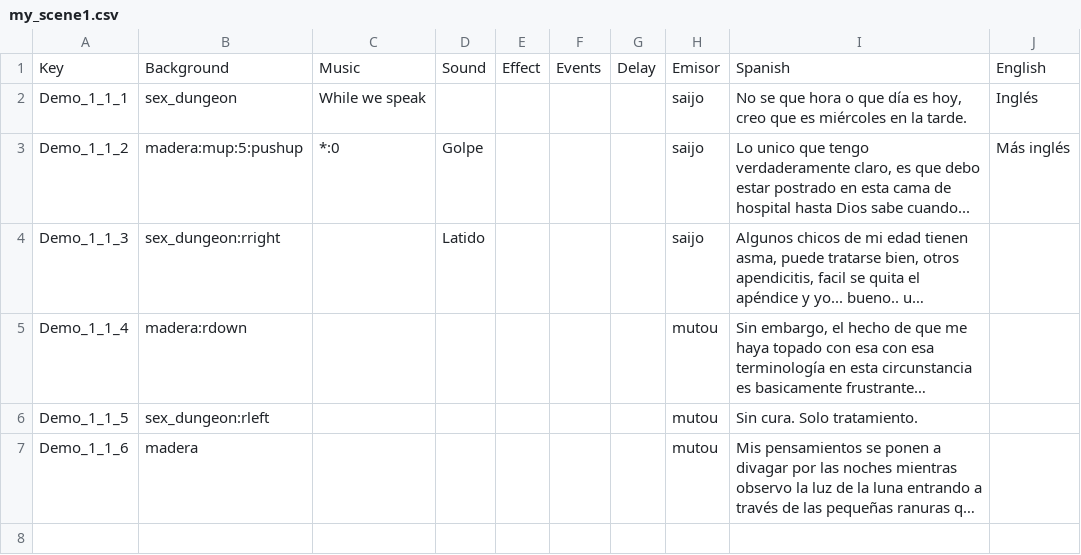
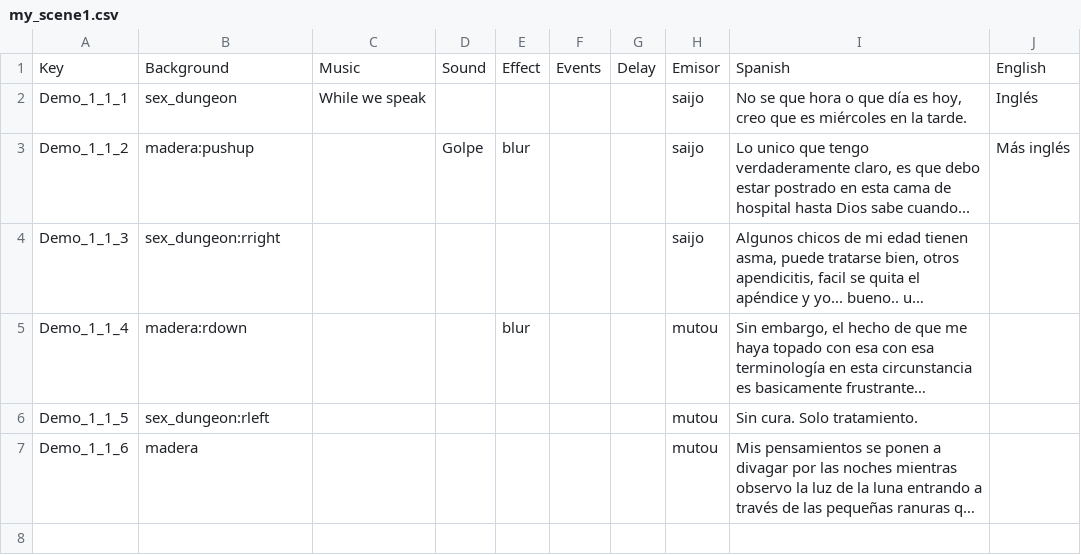
Before and after one commit to Atlantox/atlax-renpy, a CSV file: game/dialogues/my_scene1.csv, drawn as a sheet; only a part is shown; long unchanged cells end in …; the diff names each change by its address in the sheet, - before the commit and + after, or states it on an @@ line.

```diff
--- a/game/dialogues/my_scene1.csv
+++ b/game/dialogues/my_scene1.csv
-B3: madera:mup:5:pushup
+B3: madera:pushup
-C3: *:0
+C3: (empty)
-E3: (empty)
+E3: blur
-D4: Latido
+D4: (empty)
-E5: (empty)
+E5: blur
```
Also changed, not shown: 13 other files.
